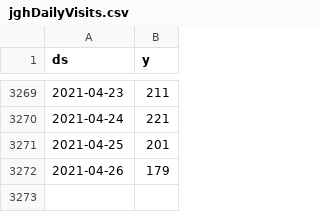
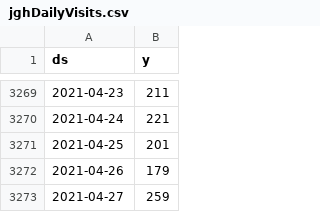
Before and after one commit to drdevinhopkins/210307, a CSV file: data/jghDailyVisits.csv, drawn as a sheet; only a part is shown, gaps mark what is left out; the diff names each change by its address in the sheet, - before the commit and + after, or states it on an @@ line.

```diff
--- a/data/jghDailyVisits.csv
+++ b/data/jghDailyVisits.csv
+row 3273: 2021-04-27 | 259
```
